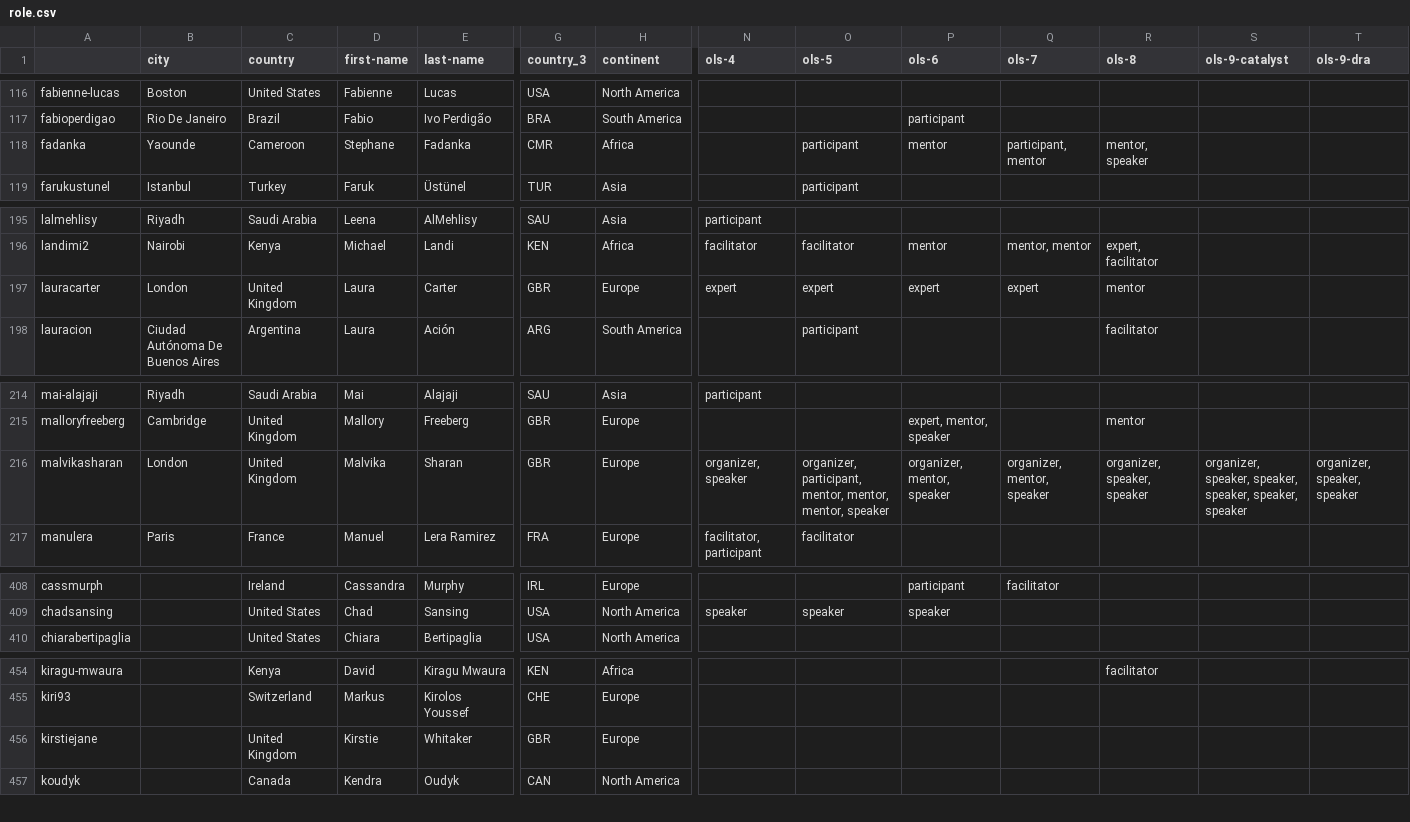
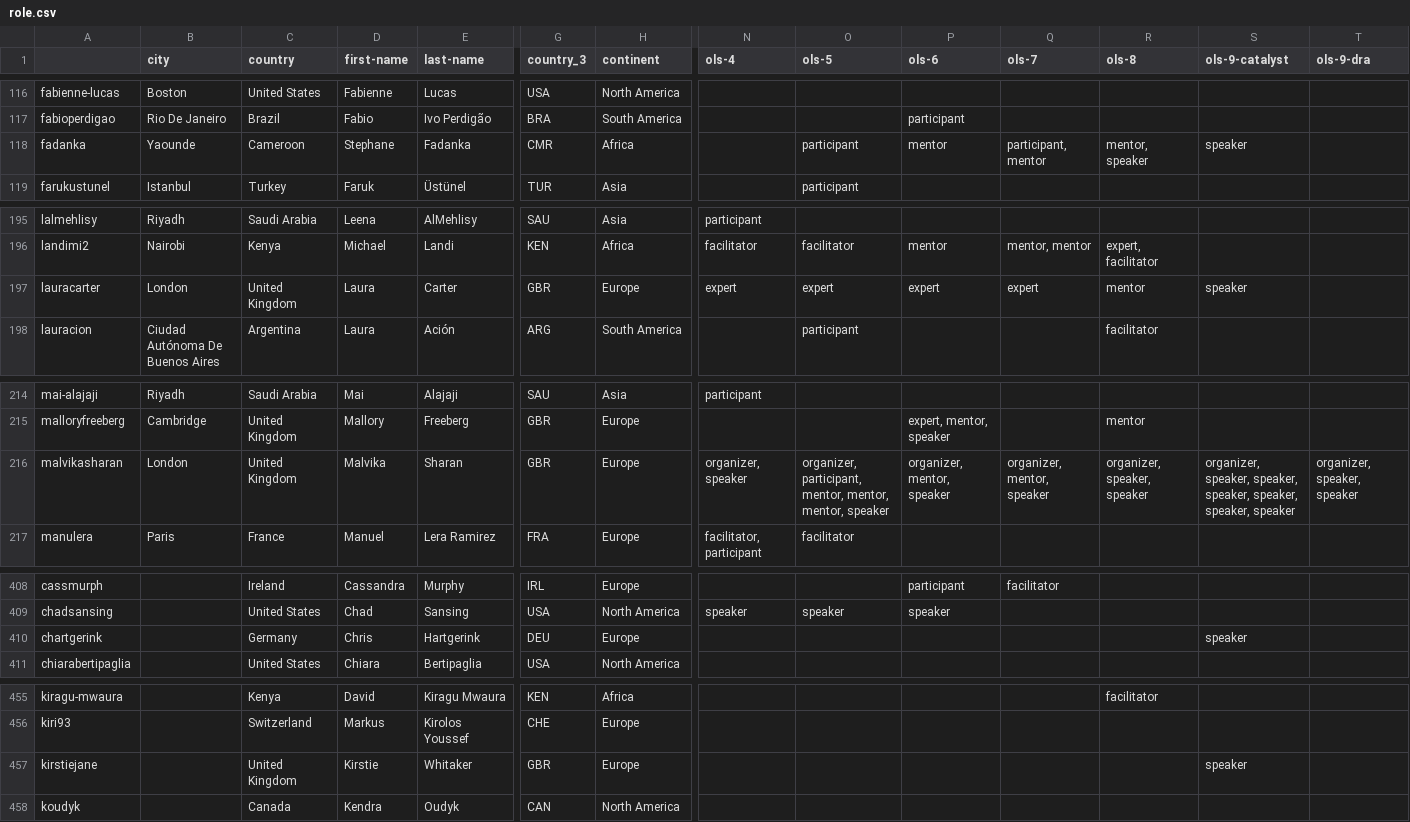
Before and after one commit to Jolah1/open-life-science.github.io, a CSV file: _data/artifacts/openseeds/roles/role.csv, drawn as a sheet; only a part is shown, gaps mark what is left out; addresses are those after the commit; rows hold the shown columns only; the diff covers the shown part only; the diff names each change by its address in the sheet, - before the commit and + after, or states it on an @@ line.

```diff
--- a/_data/artifacts/openseeds/roles/role.csv
+++ b/_data/artifacts/openseeds/roles/role.csv
-S118 (ols-9-catalyst): (empty)
+S118 (ols-9-catalyst): speaker
-S197 (ols-9-catalyst): (empty)
+S197 (ols-9-catalyst): speaker
-S216 (ols-9-catalyst): …speaker, speaker, speaker
+S216 (ols-9-catalyst): …speaker, speaker, speaker, speaker
+row 410: chartgerink |  | Germany | Chris | Hartgerink | DEU | Europe |  |  |  |  |  | speaker
-S457 (ols-9-catalyst): (empty)
+S457 (ols-9-catalyst): speaker
```
Also changed, not shown: 2 edited cells elsewhere in this file, _data/artifacts/openseeds/library.csv, _data/artifacts/openseeds/people.csv, 4 other files.
